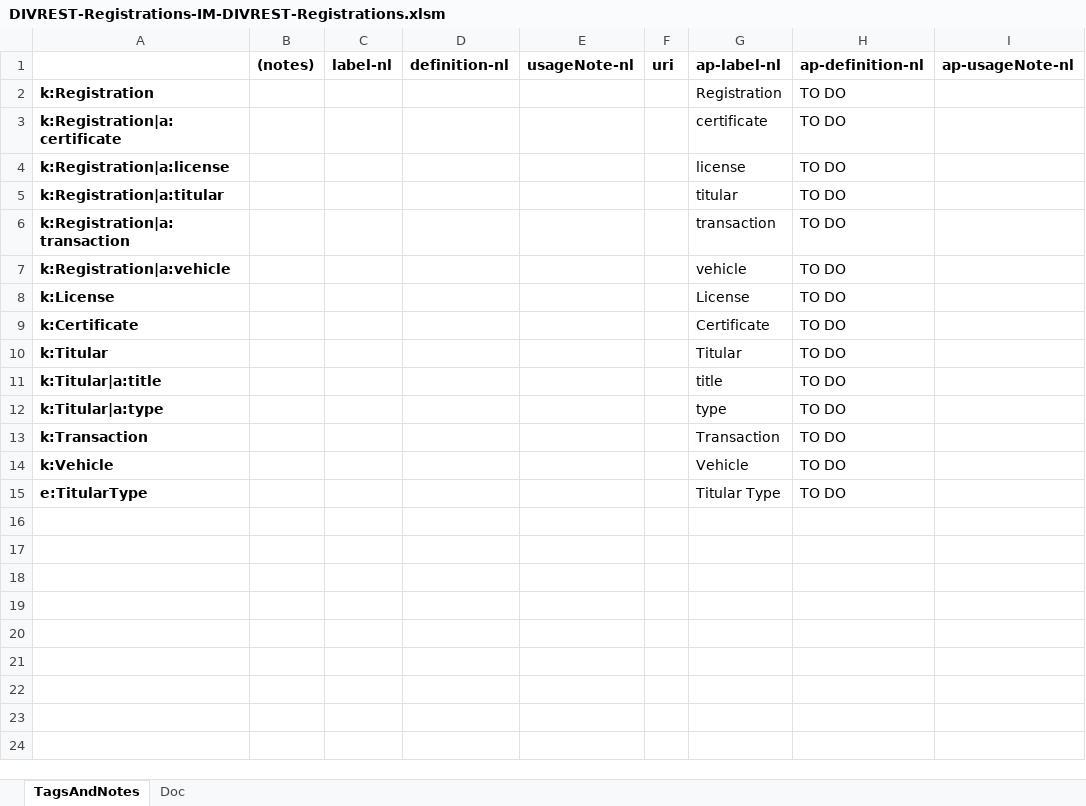
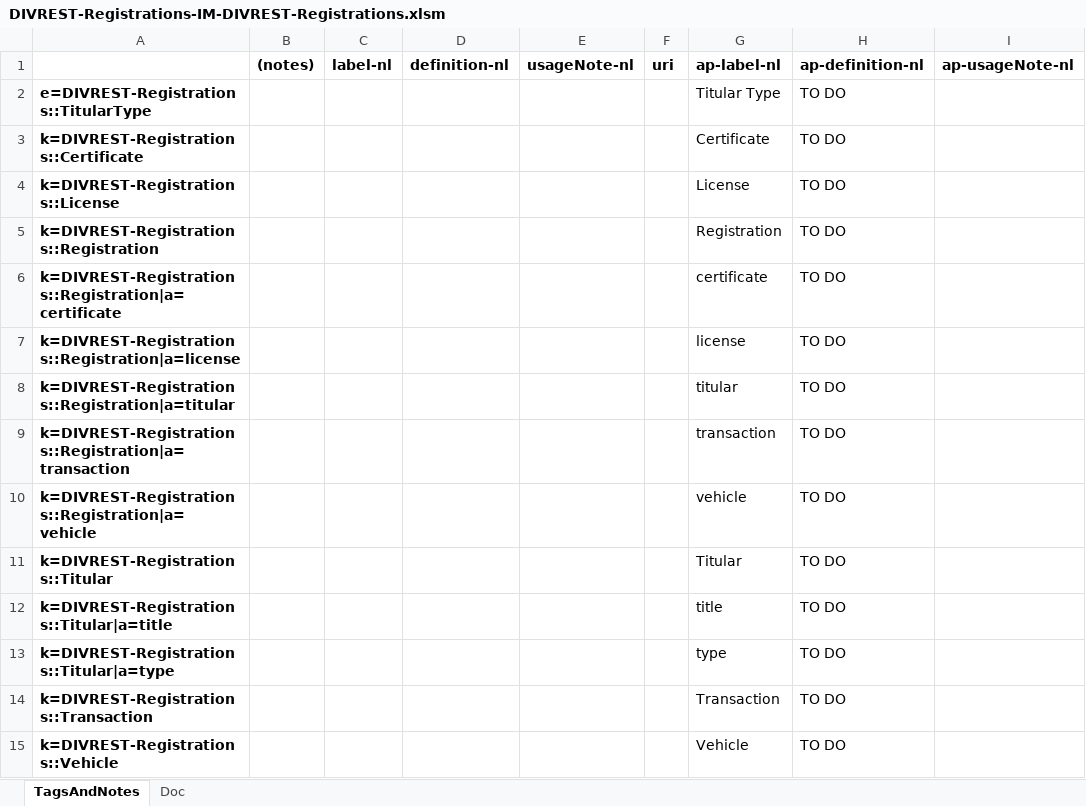
Before and after one commit to Informatievlaanderen/IM-DIVREST, an Excel workbook: DIVREST-Registrations-IM-DIVREST-Registrations.xlsm, sheet TagsAndNotes, drawn as a sheet; values as stored, in another font and other column widths than the file's, no borders; removed rows and columns are numbered as before the commit, all else as after; the diff names each change by its address in the sheet, - before the commit and + after, or states it on an @@ line.

Commit message:
update tags and notes .xlsm

```diff
--- a/DIVREST-Registrations-IM-DIVREST-Registrations.xlsm (sheet TagsAndNotes)
+++ b/DIVREST-Registrations-IM-DIVREST-Registrations.xlsm (sheet TagsAndNotes)
+row 2: e=DIVREST-Registrations::TitularType |  |  |  |  |  | Titular Type | TO DO
+row 3: k=DIVREST-Registrations::Certificate |  |  |  |  |  | Certificate | TO DO
+row 4: k=DIVREST-Registrations::License |  |  |  |  |  | License | TO DO
-A5: k:Registration
+A5: k=DIVREST-Registrations::Registration
-A6: k:Registration|a:certificate
+A6: k=DIVREST-Registrations::Registration|a=certificate
-A7: k:Registration|a:license
+A7: k=DIVREST-Registrations::Registration|a=license
-A8: k:Registration|a:titular
+A8: k=DIVREST-Registrations::Registration|a=titular
-A9: k:Registration|a:transaction
+A9: k=DIVREST-Registrations::Registration|a=transaction
-A10: k:Registration|a:vehicle
+A10: k=DIVREST-Registrations::Registration|a=vehicle
-row 8: k:License |  |  |  |  |  | License | TO DO
-row 9: k:Certificate |  |  |  |  |  | Certificate | TO DO
-A11: k:Titular
+A11: k=DIVREST-Registrations::Titular
-A12: k:Titular|a:title
+A12: k=DIVREST-Registrations::Titular|a=title
-A13: k:Titular|a:type
+A13: k=DIVREST-Registrations::Titular|a=type
-A14: k:Transaction
+A14: k=DIVREST-Registrations::Transaction
-A15: k:Vehicle
+A15: k=DIVREST-Registrations::Vehicle
-row 15: e:TitularType |  |  |  |  |  | Titular Type | TO DO
```
